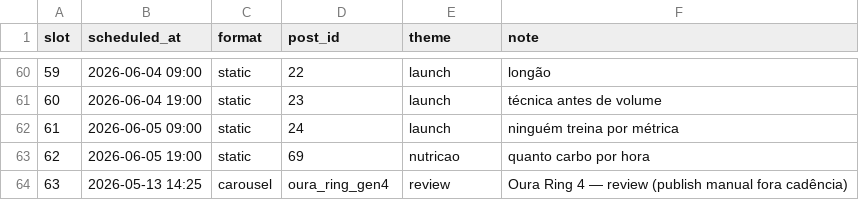
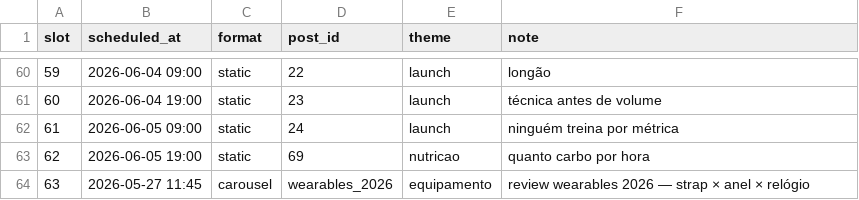
Before and after one commit to mergeappbr/merge-instagram-publisher, a CSV file: content/calendar.csv, drawn as a sheet; only a part is shown, gaps mark what is left out.

Commit message:
calendar: reagenda wearables_2026 para ter 27/05 11:45 (slot 63)
- adiciona slot 63 (carousel wearables_2026, ter 27/05 11:45)
- remove linha wearables_2026 de published.csv (Pedro deletou no IG depois de
  publicacao manual durante debug do bug 100/33). Scheduler do Railway precisa
  enxergar como pendente pro slot 63 disparar normalmente.
- Pedro pediu: reviews entram via calendar.csv igual posts regulares.
  Pipeline paralela (publish_next_review.sh) mantida como fallback manual.

```diff
--- a/content/calendar.csv
+++ b/content/calendar.csv
@@ -63,2 +63,2 @@ slot,scheduled_at,format,post_id,theme,note
 62,2026-06-05 19:00,static,69,nutricao,quanto carbo por hora
-63,2026-05-13 14:25,carousel,oura_ring_gen4,review,Oura Ring 4 — review (publish manual fora cadência)
+63,2026-05-27 11:45,carousel,wearables_2026,equipamento,review wearables 2026 — strap × anel × relógio
```
Also changed, not shown: output/published.csv.
